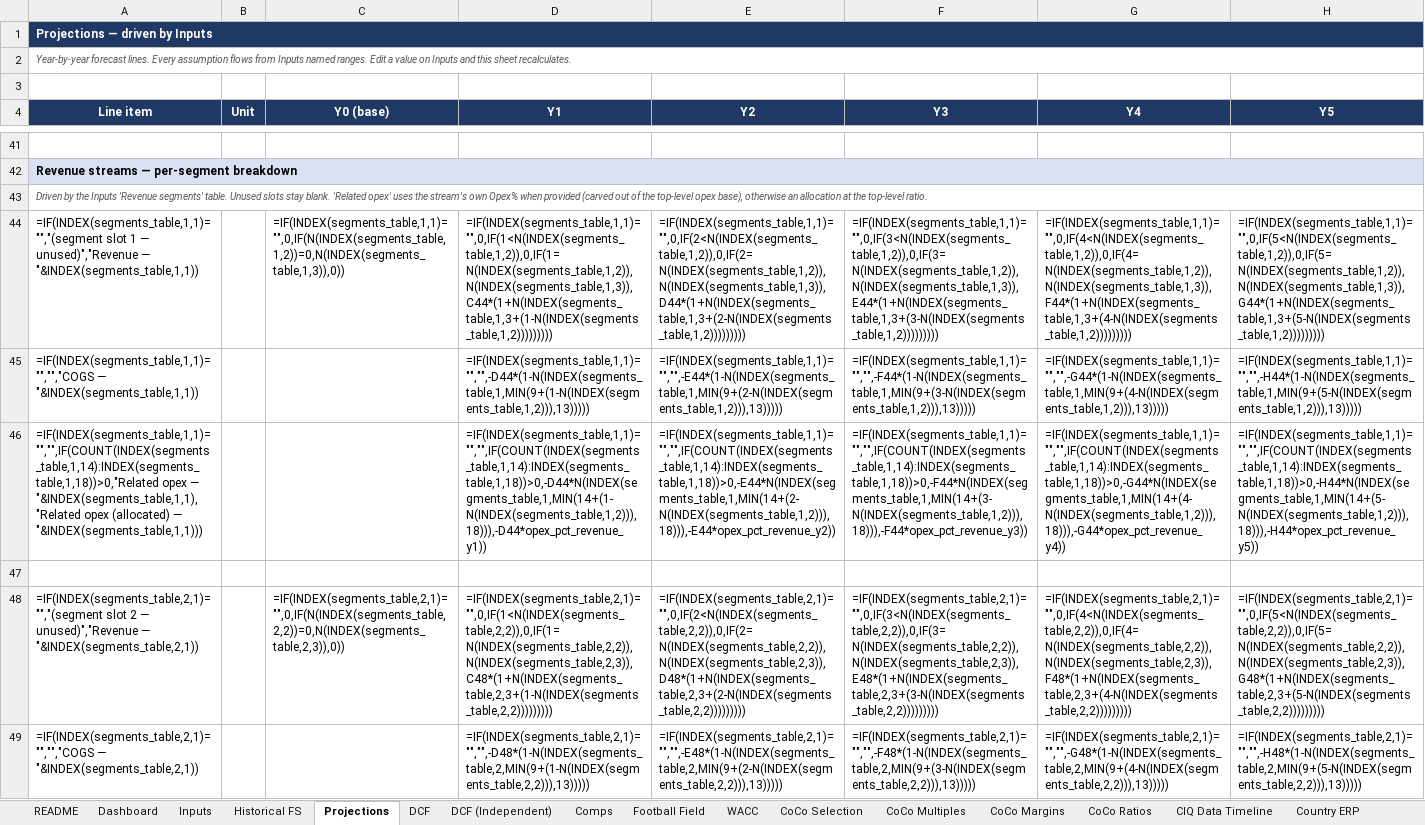
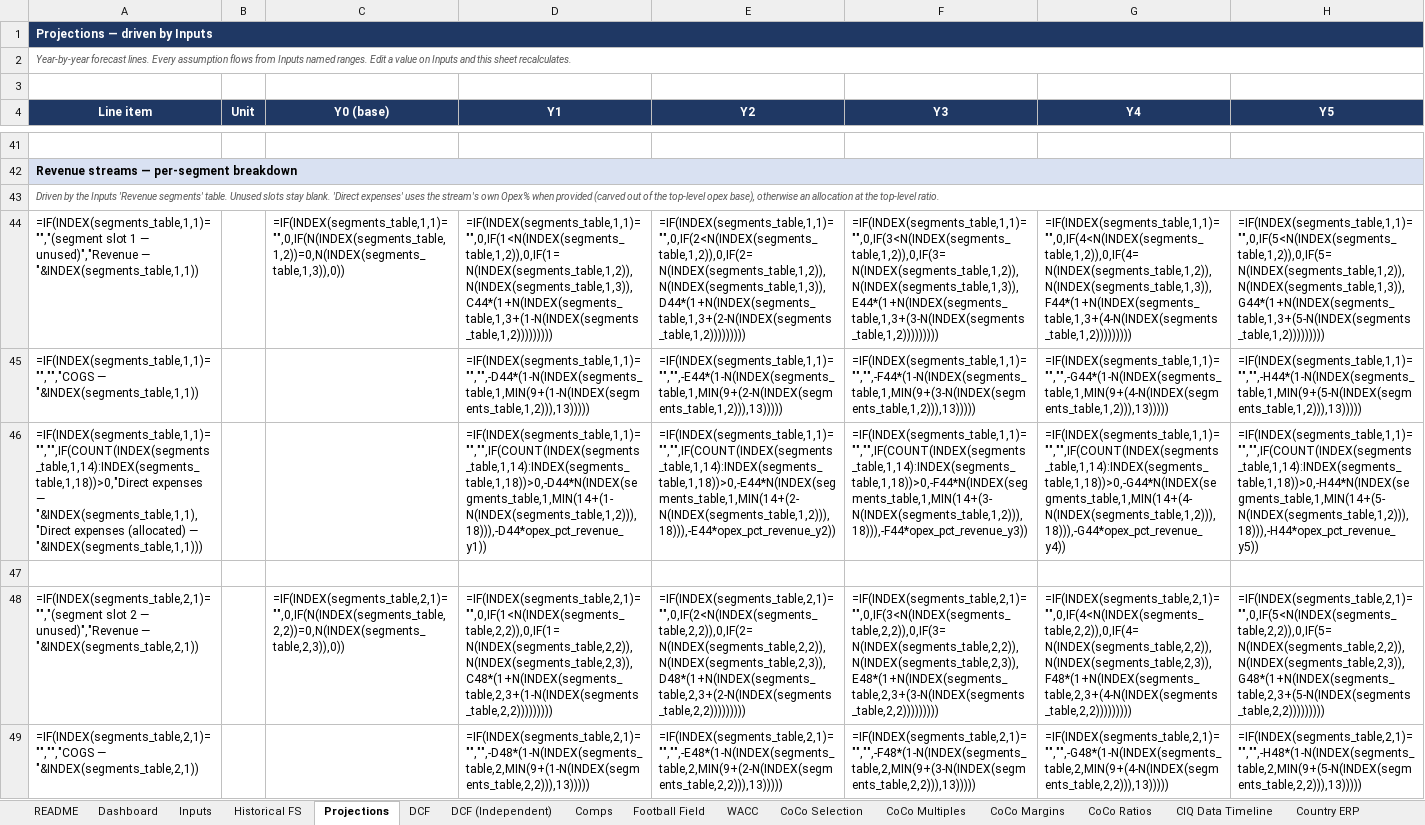
Before and after one commit to AriusLee/orionmano-api, an Excel workbook: materials/templates/orionmano-valuation-template-v1.xlsx, sheet Projections, drawn as a sheet; only a part is shown, gaps mark what is left out; values as stored, in another font and other column widths than the file's, no borders; formulas without a stored value are shown as written; the diff covers the shown part only; the diff names each change by its address in the sheet, - before the commit and + after, or states it on an @@ line.

Commit message:
valuation

```diff
--- a/materials/templates/orionmano-valuation-template-v1.xlsx (sheet Projections)
+++ b/materials/templates/orionmano-valuation-template-v1.xlsx (sheet Projections)
-A43 (Line item): …stay blank. 'Related opex' uses the…
+A43 (Line item): …stay blank. 'Direct expenses' uses the…
-A46 (Line item): =IF(INDEX(segments_table,1,1)="","",IF(COUNT(INDEX(segments_table,1,14):INDEX(segments_table,1,18))>0,"Related opex — "&INDEX(segments_table,1,1),"Related opex (allocated) —…
+A46 (Line item): =IF(INDEX(segments_table,1,1)="","",IF(COUNT(INDEX(segments_table,1,14):INDEX(segments_table,1,18))>0,"Direct expenses — "&INDEX(segments_table,1,1),"Direct expenses (allocated) —…
```
Also changed, not shown: 5 edited cells elsewhere in this sheet, 12 other files.
